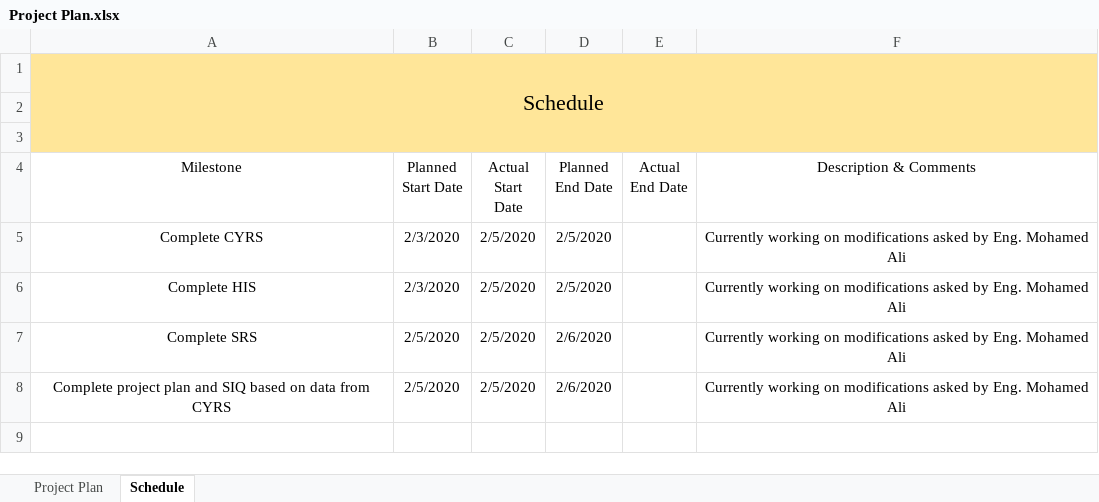
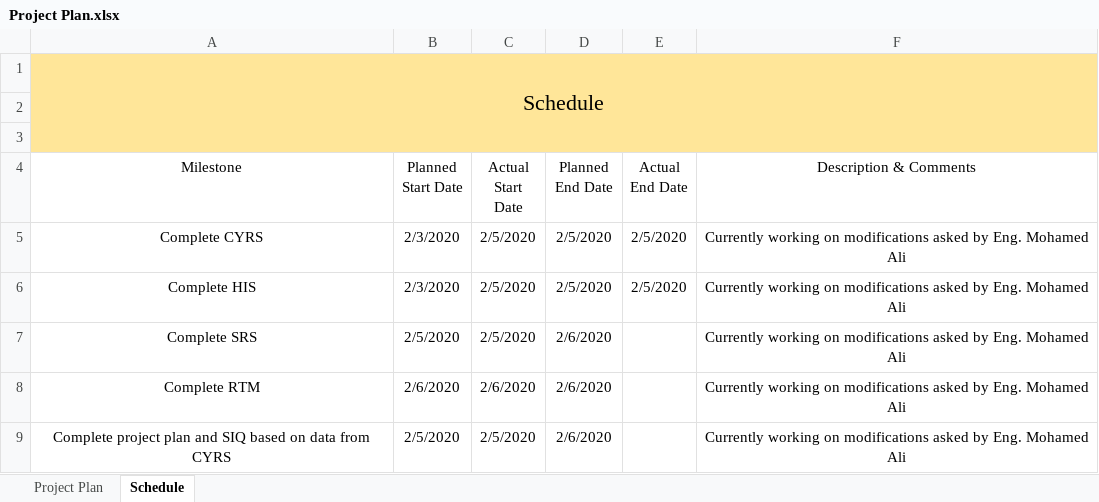
Before and after one commit to cipher93/FirstSWRepo, an Excel workbook: Software Deliveries Log/Project Plan.xlsx, sheet Schedule, drawn as a sheet; values as stored, in another font and other column widths than the file's, no borders; table styles not drawn; the diff names each change by its address in the sheet, - before the commit and + after, or states it on an @@ line.

Commit message:
Updating project plan with the finished dates

```diff
--- a/Software Deliveries Log/Project Plan.xlsx (sheet Schedule)
+++ b/Software Deliveries Log/Project Plan.xlsx (sheet Schedule)
-E5:E6 (Actual End Date): (empty)
+E5:E6 (Actual End Date): 2/5/2020
+row 8: Complete RTM | 2/6/2020 | 2/6/2020 | 2/6/2020 |  | Currently working on modifications asked by Eng. Mohamed Ali
```
